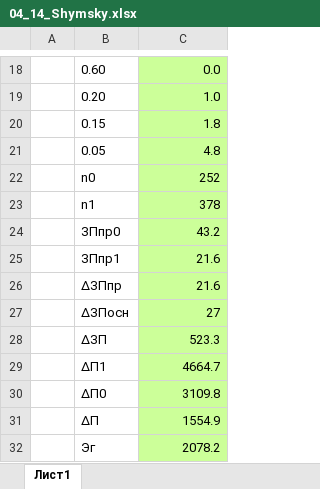
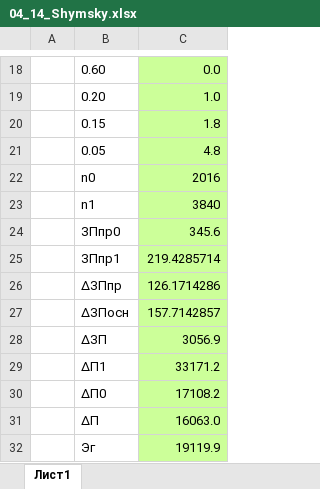
Before and after one commit to Ivanshka/Course4Labs, an Excel workbook: Organization of production and enterprise management/LAB_4/04_14_Shymsky.xlsx, sheet Лист1, drawn as a sheet; only a part is shown, gaps mark what is left out; values as stored, in another font and other column widths than the file's, no borders; the diff names each change by its address in the sheet, - before the commit and + after, or states it on an @@ line.

```diff
--- a/Organization of production and enterprise management/LAB_4/04_14_Shymsky.xlsx (sheet Лист1)
+++ b/Organization of production and enterprise management/LAB_4/04_14_Shymsky.xlsx (sheet Лист1)
-C22: 252
+C22: 2016
-C23: 378
+C23: 3840
-C24: 43.2
+C24: 345.6
-C25: 21.6
+C25: 219.4285714
-C26: 21.6
+C26: 126.1714286
-C27: 27
+C27: 157.7142857
-C28: 523.3
+C28: 3056.9
-C29: 4664.7
+C29: 33171.2
-C30: 3109.8
+C30: 17108.2
-C31: 1554.9
+C31: 16063.0
-C32: 2078.2
+C32: 19119.9
```
Also changed, not shown: 1 other file.
